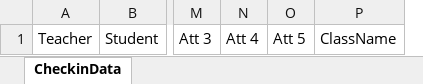
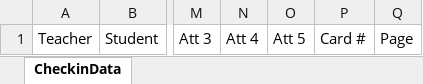
Before and after one commit to perf-kurt/checkins-datasheet, an Excel workbook: utils/Mail Merge Data Template.xlsx, sheet CheckinData, drawn as a sheet; only a part is shown, gaps mark what is left out; values as stored, in another font and other column widths than the file's, no borders; removed rows and columns are numbered as before the commit, all else as after; the diff names each change by its address in the sheet, - before the commit and + after, or states it on an @@ line.

Commit message:
Update to mail merge population that orders the cards so that they will be in order after stacking the four card groups after cuts

```diff
--- a/utils/Mail Merge Data Template.xlsx (sheet CheckinData)
+++ b/utils/Mail Merge Data Template.xlsx (sheet CheckinData)
-column P, row 1: ClassName
+column P, row 1: Card #
+column Q, row 1: Page
```
Also changed, not shown: 6 other files.
